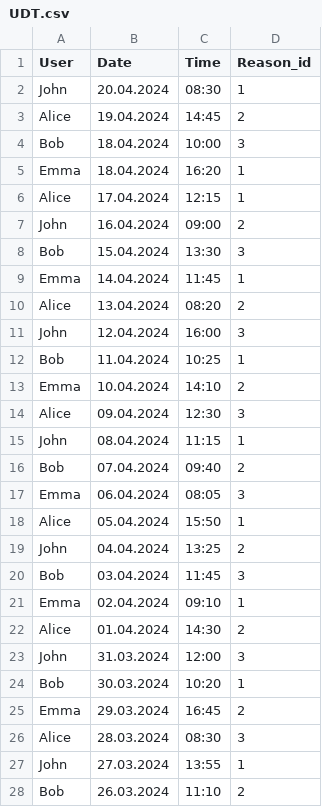
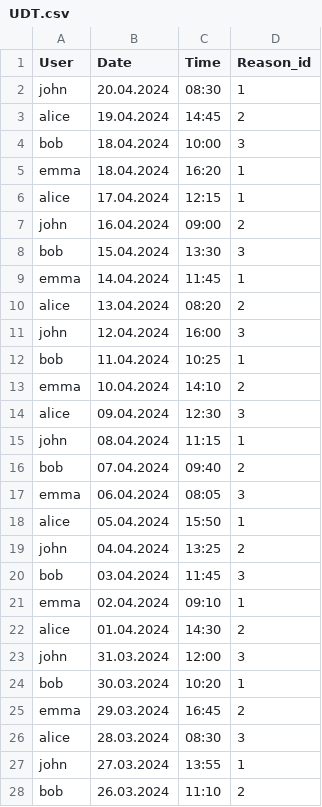
Before and after one commit to Workrom/Server_DataBase, a CSV file: Server_DataBase/UDT.csv, drawn as a sheet; only a part is shown; the diff covers the shown part only.

```diff
--- a/Server_DataBase/UDT.csv
+++ b/Server_DataBase/UDT.csv
@@ -1,28 +1,28 @@
 User,Date,Time,Reason_id
-John,20.04.2024,08:30,1
-Alice,19.04.2024,14:45,2
-Bob,18.04.2024,10:00,3
-Emma,18.04.2024,16:20,1
-Alice,17.04.2024,12:15,1
-John,16.04.2024,09:00,2
-Bob,15.04.2024,13:30,3
-Emma,14.04.2024,11:45,1
-Alice,13.04.2024,08:20,2
-John,12.04.2024,16:00,3
-Bob,11.04.2024,10:25,1
-Emma,10.04.2024,14:10,2
-Alice,09.04.2024,12:30,3
-John,08.04.2024,11:15,1
-Bob,07.04.2024,09:40,2
-Emma,06.04.2024,08:05,3
-Alice,05.04.2024,15:50,1
-John,04.04.2024,13:25,2
-Bob,03.04.2024,11:45,3
-Emma,02.04.2024,09:10,1
-Alice,01.04.2024,14:30,2
-John,31.03.2024,12:00,3
-Bob,30.03.2024,10:20,1
-Emma,29.03.2024,16:45,2
-Alice,28.03.2024,08:30,3
-John,27.03.2024,13:55,1
-Bob,26.03.2024,11:10,2
+john,20.04.2024,08:30,1
+alice,19.04.2024,14:45,2
+bob,18.04.2024,10:00,3
+emma,18.04.2024,16:20,1
+alice,17.04.2024,12:15,1
+john,16.04.2024,09:00,2
+bob,15.04.2024,13:30,3
+emma,14.04.2024,11:45,1
+alice,13.04.2024,08:20,2
+john,12.04.2024,16:00,3
+bob,11.04.2024,10:25,1
+emma,10.04.2024,14:10,2
+alice,09.04.2024,12:30,3
+john,08.04.2024,11:15,1
+bob,07.04.2024,09:40,2
+emma,06.04.2024,08:05,3
+alice,05.04.2024,15:50,1
+john,04.04.2024,13:25,2
+bob,03.04.2024,11:45,3
+emma,02.04.2024,09:10,1
+alice,01.04.2024,14:30,2
+john,31.03.2024,12:00,3
+bob,30.03.2024,10:20,1
+emma,29.03.2024,16:45,2
+alice,28.03.2024,08:30,3
+john,27.03.2024,13:55,1
+bob,26.03.2024,11:10,2
```
Also changed, not shown: 2 added rows and 3 edited cells elsewhere in this file, 4 other files.
